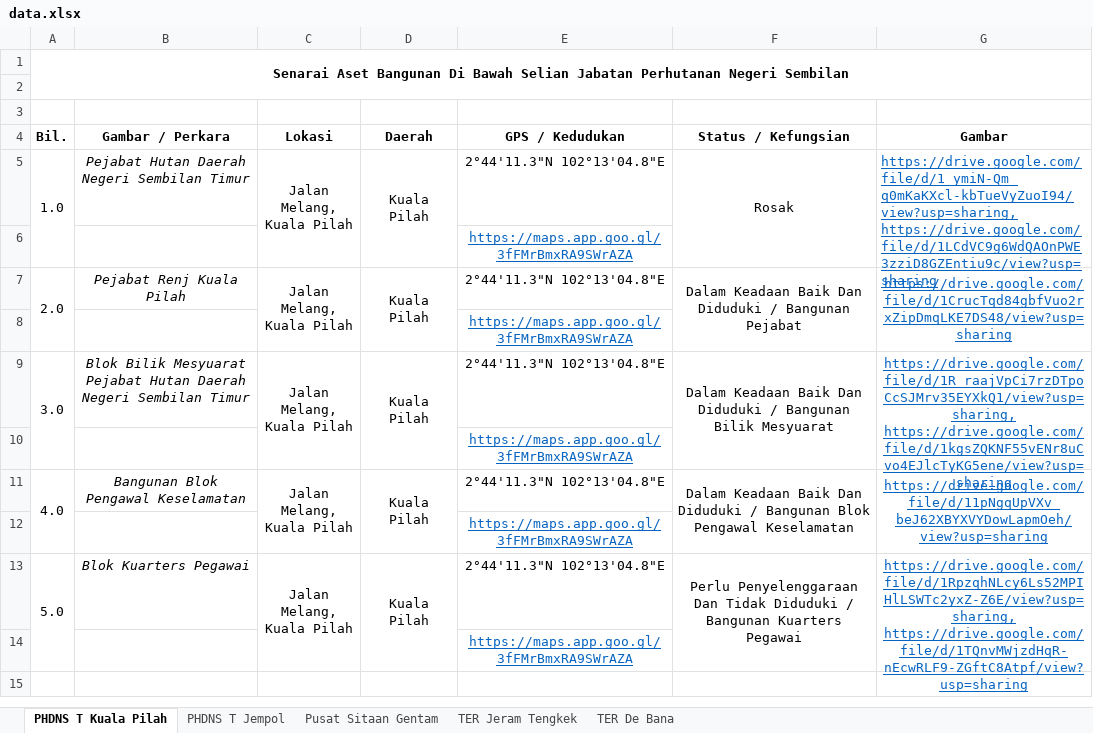
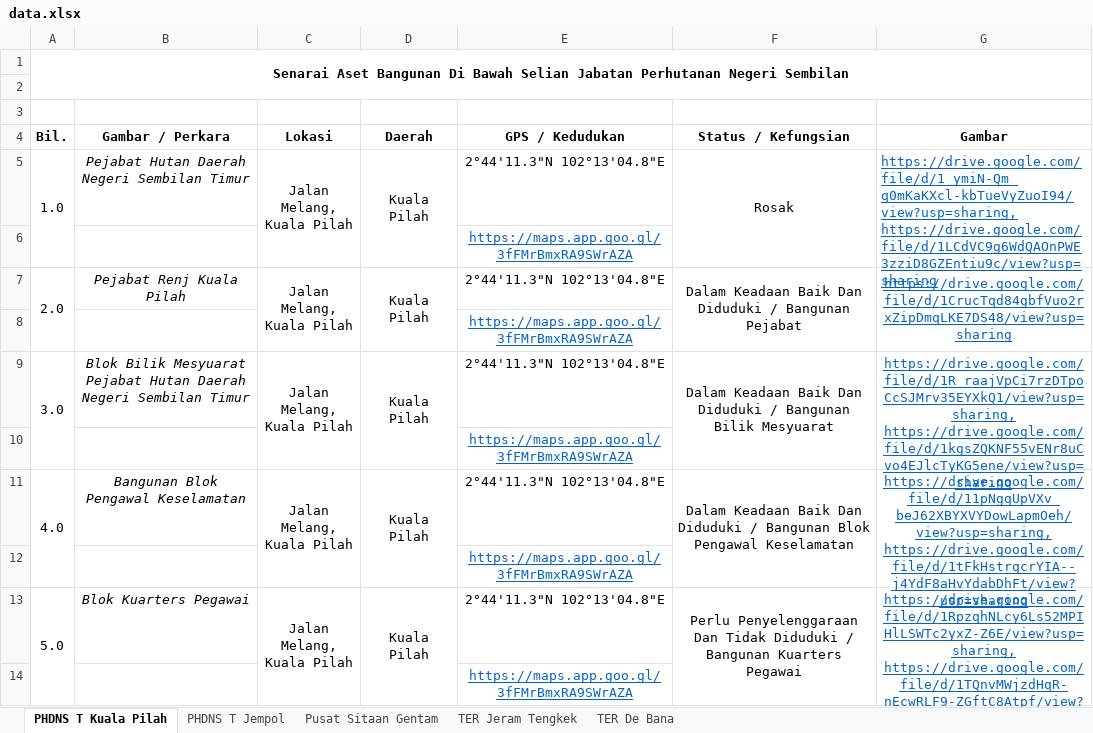
Before and after one commit to mohamadizwan-wq/Data-Aset-Bangunan-Jabatan-Perhutanan, an Excel workbook: data.xlsx, sheet PHDNS T Kuala Pilah, drawn as a sheet; values as stored, in another font and other column widths than the file's, no borders; the diff names each change by its address in the sheet, - before the commit and + after, or states it on an @@ line.

Commit message:
Add files via upload

```diff
--- a/data.xlsx (sheet PHDNS T Kuala Pilah)
+++ b/data.xlsx (sheet PHDNS T Kuala Pilah)
-G11 (Gambar): https://drive.google.com/file/d/11pNgqUpVXv_beJ62XBYXVYDowLapmOeh/view?usp=sharing
+G11 (Gambar): https://drive.google.com/file/d/11pNgqUpVXv_beJ62XBYXVYDowLapmOeh/view?usp=sharing, https://drive.google.com/file/d/1tFkHstrqcrYIA--j4YdF8aHvYdabDhFt/view?usp=sharing
```
